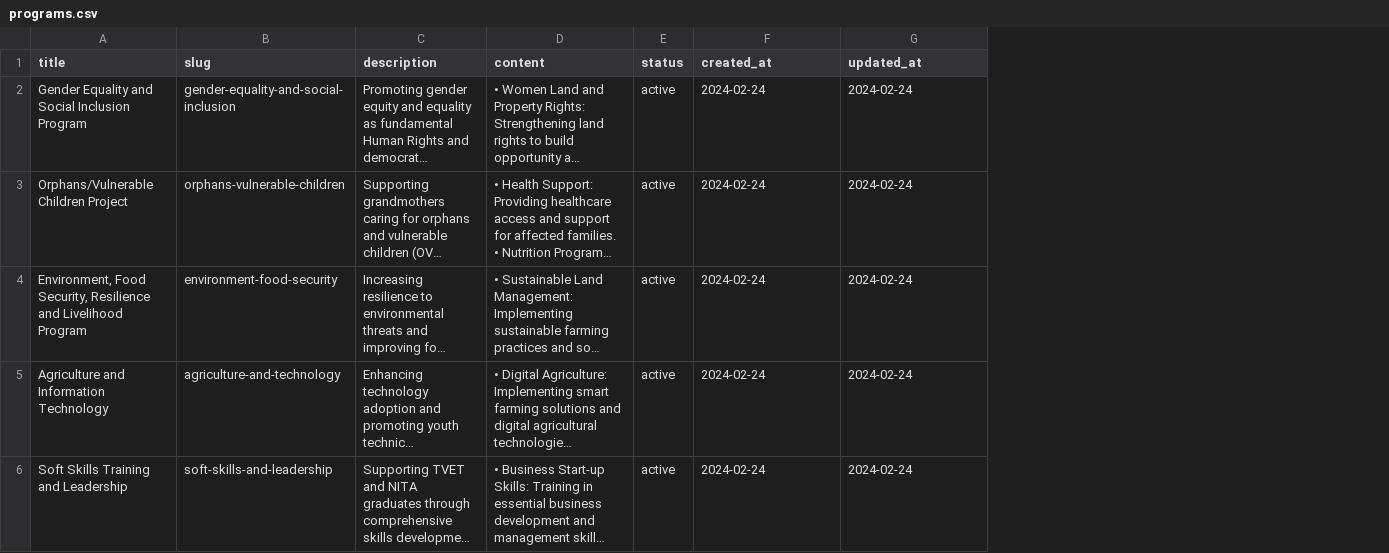
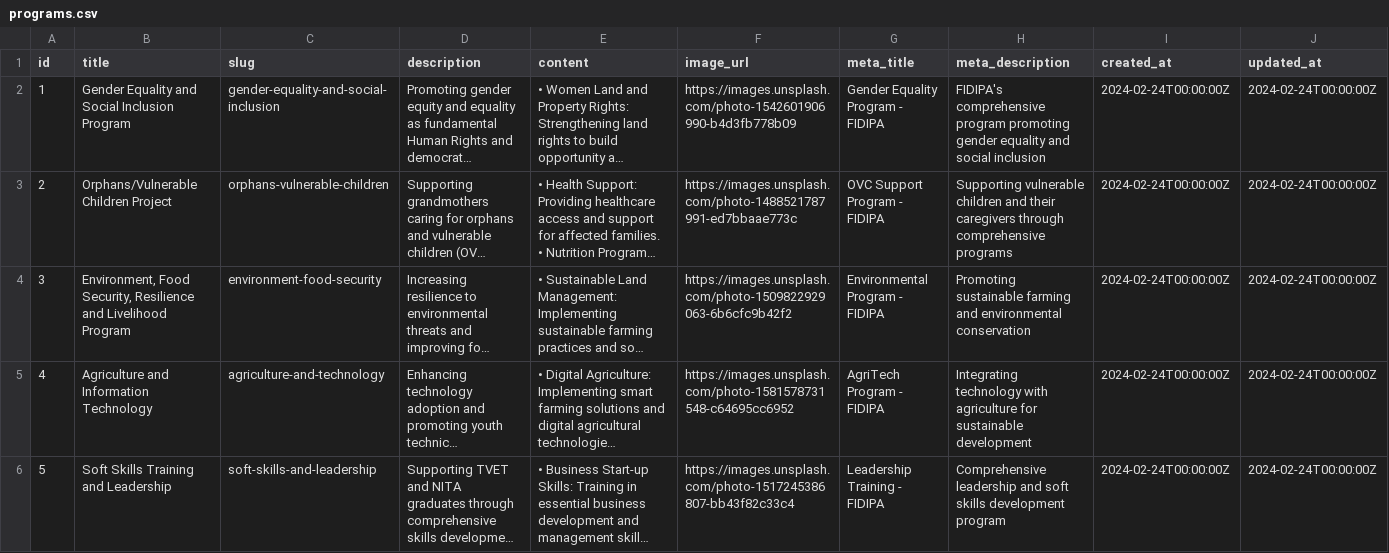
Before and after one commit to Alphonseaaron/FIDIPA2, a CSV file: src/data/programs.csv, drawn as a sheet; long unchanged cells end in …; removed rows and columns are numbered as before the commit, all else as after; the diff names each change by its address in the sheet, - before the commit and + after, or states it on an @@ line.

```diff
--- a/src/data/programs.csv
+++ b/src/data/programs.csv
+column A (id), rows 2-6: 1 | 2 | 3 | 4 | 5
-column E (status), rows 2-6: all active
+column F (image_url), rows 2-6: https://images.unsplash.com/photo-1542601906990-b4d3fb778b09 | https://images.unsplash.com/photo-1488521787991-ed7bbaae773c | https://images.unsplash.com/photo-1509822929063-6b6cfc9b42f2 | https://images.unsplash.com/photo-1581578731548-c64695cc6952 | https://images.unsplash.com/photo-1517245386807-bb43f82c33c4
+column G (meta_title), rows 2-6: Gender Equality Program - FIDIPA | OVC Support Program - FIDIPA | Environmental Program - FIDIPA | AgriTech Program - FIDIPA | Leadership Training - FIDIPA
+column H (meta_description), rows 2-6: FIDIPA's comprehensive program promoting gender equality and social inclusion | Supporting vulnerable children and their caregivers through comprehensive programs | Promoting sustainable farming and environmental conservation | Integrating technology with agriculture for sustainable development | Comprehensive leadership and soft skills development program
-I2:I6 (created_at): 2024-02-24
+I2:I6 (created_at): 2024-02-24T00:00:00Z
-J2:J6 (updated_at): 2024-02-24
+J2:J6 (updated_at): 2024-02-24T00:00:00Z
```
Also changed, not shown: src/data/projects.csv, 1 other file.
